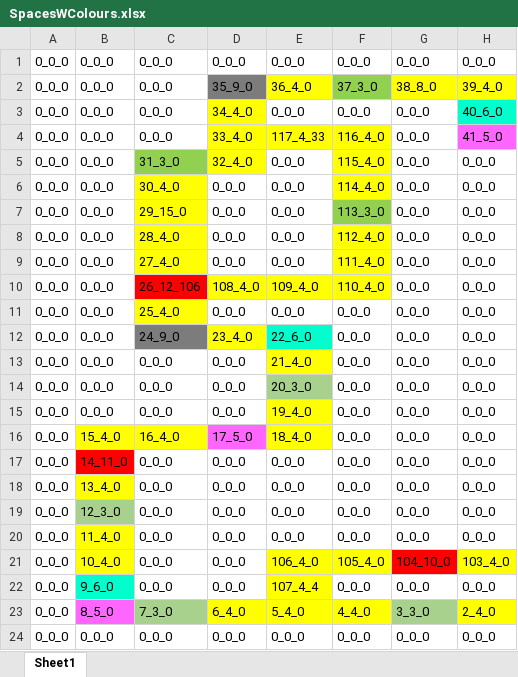
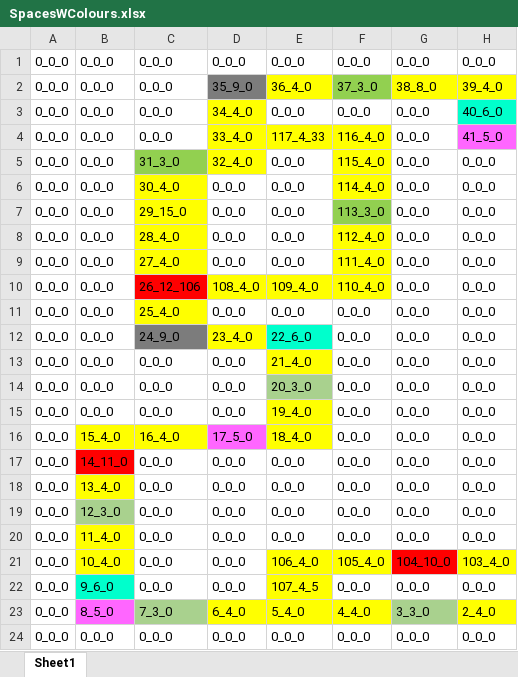
Before and after one commit to PhilipEng/GameOfLife, an Excel workbook: resource/SpacesWColours.xlsx, sheet Sheet1, drawn as a sheet; only a part is shown; values as stored, in another font and other column widths than the file's, no borders; the diff names each change by its address in the sheet, - before the commit and + after, or states it on an @@ line.

Commit message:
Fixed merge value in SpacesCSV file

```diff
--- a/resource/SpacesWColours.xlsx (sheet Sheet1)
+++ b/resource/SpacesWColours.xlsx (sheet Sheet1)
-E22: 107_4_4
+E22: 107_4_5
```
Also changed, not shown: 1 other file.
